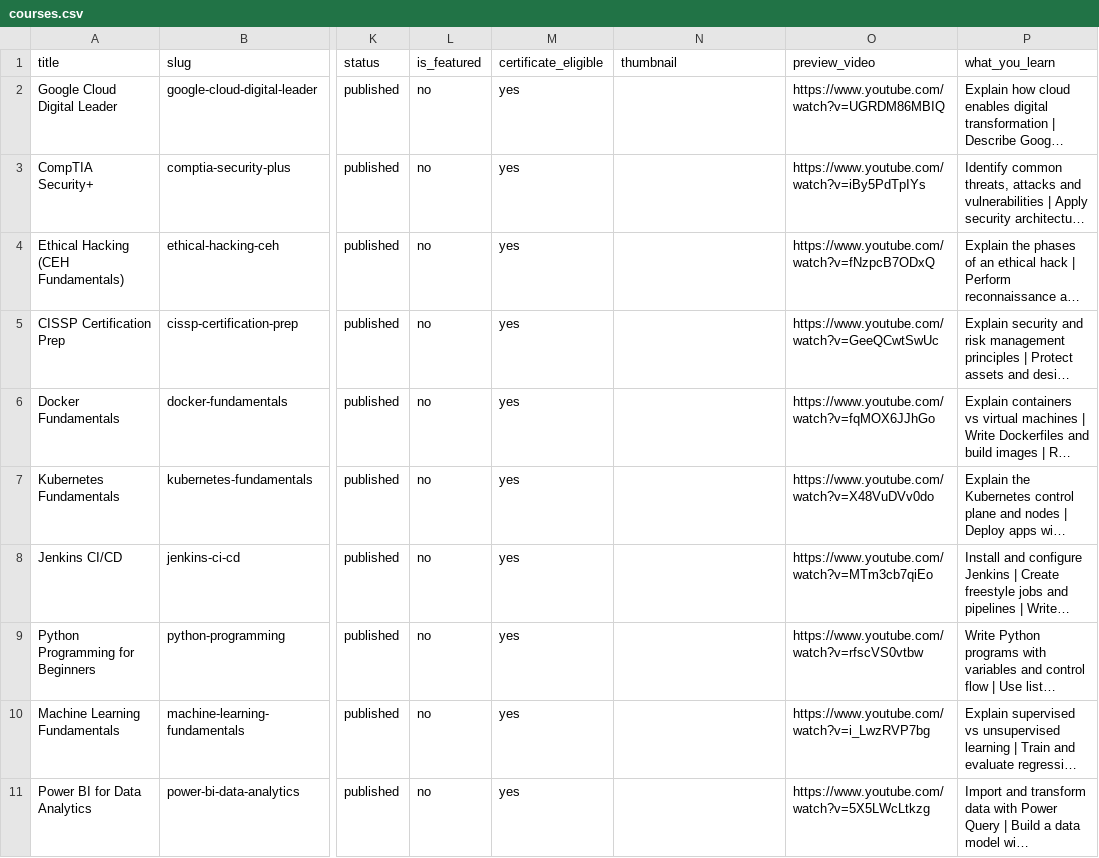
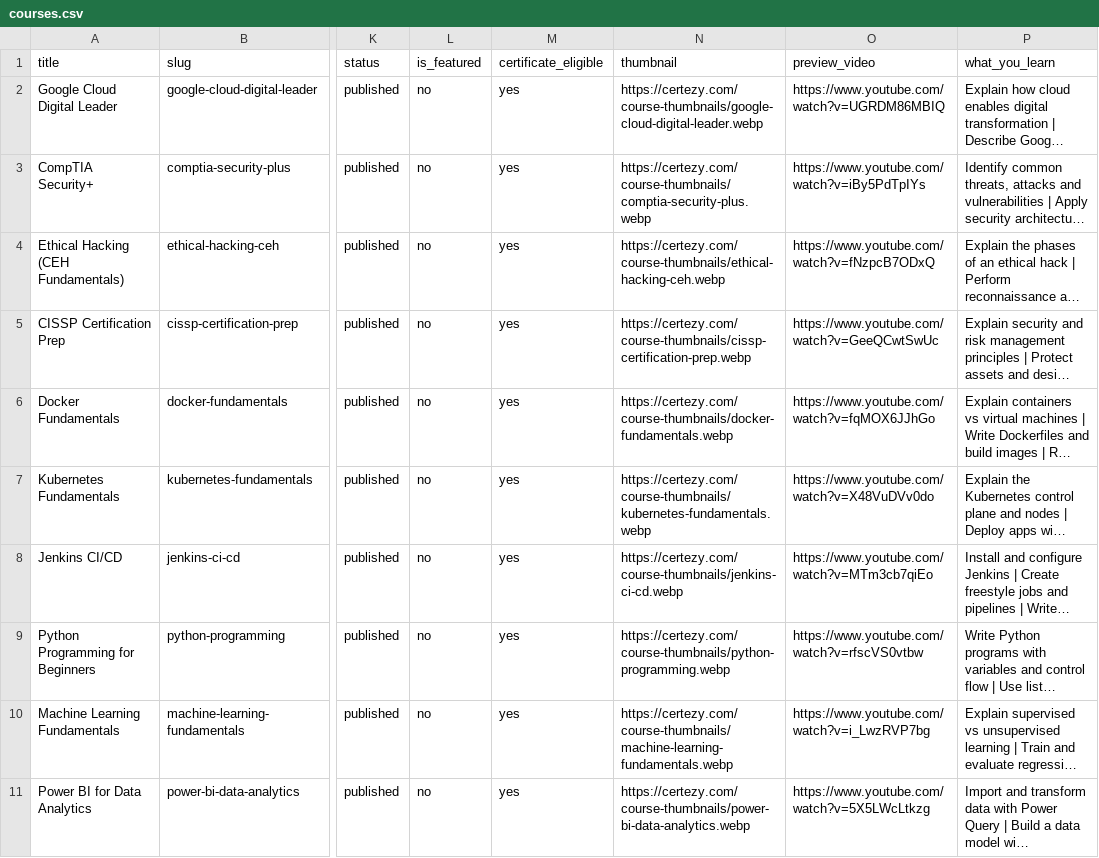
Before and after one commit to saketdix-app/certezy_backend, a CSV file: seeds/standard/certezy-catalog/courses.csv, drawn as a sheet; only a part is shown, gaps mark what is left out; long unchanged cells end in …; the diff covers the shown part only; the diff names each change by its address in the sheet, - before the commit and + after, or states it on an @@ line.

```diff
--- a/seeds/standard/certezy-catalog/courses.csv
+++ b/seeds/standard/certezy-catalog/courses.csv
-N2 (thumbnail): (empty)
+N2 (thumbnail): https://certezy.com/course-thumbnails/google-cloud-digital-leader.webp
-N3 (thumbnail): (empty)
+N3 (thumbnail): https://certezy.com/course-thumbnails/comptia-security-plus.webp
-N4 (thumbnail): (empty)
+N4 (thumbnail): https://certezy.com/course-thumbnails/ethical-hacking-ceh.webp
-N5 (thumbnail): (empty)
+N5 (thumbnail): https://certezy.com/course-thumbnails/cissp-certification-prep.webp
-N6 (thumbnail): (empty)
+N6 (thumbnail): https://certezy.com/course-thumbnails/docker-fundamentals.webp
-N7 (thumbnail): (empty)
+N7 (thumbnail): https://certezy.com/course-thumbnails/kubernetes-fundamentals.webp
-N8 (thumbnail): (empty)
+N8 (thumbnail): https://certezy.com/course-thumbnails/jenkins-ci-cd.webp
-N9 (thumbnail): (empty)
+N9 (thumbnail): https://certezy.com/course-thumbnails/python-programming.webp
-N10 (thumbnail): (empty)
+N10 (thumbnail): https://certezy.com/course-thumbnails/machine-learning-fundamentals.webp
-N11 (thumbnail): (empty)
+N11 (thumbnail): https://certezy.com/course-thumbnails/power-bi-data-analytics.webp
```
Also changed, not shown: 9 edited cells elsewhere in this file, seeds/standard/aws-cloud-practitioner/courses.csv, seeds/standard/aws-solutions-architect-associate/courses.csv, 10 other files.
